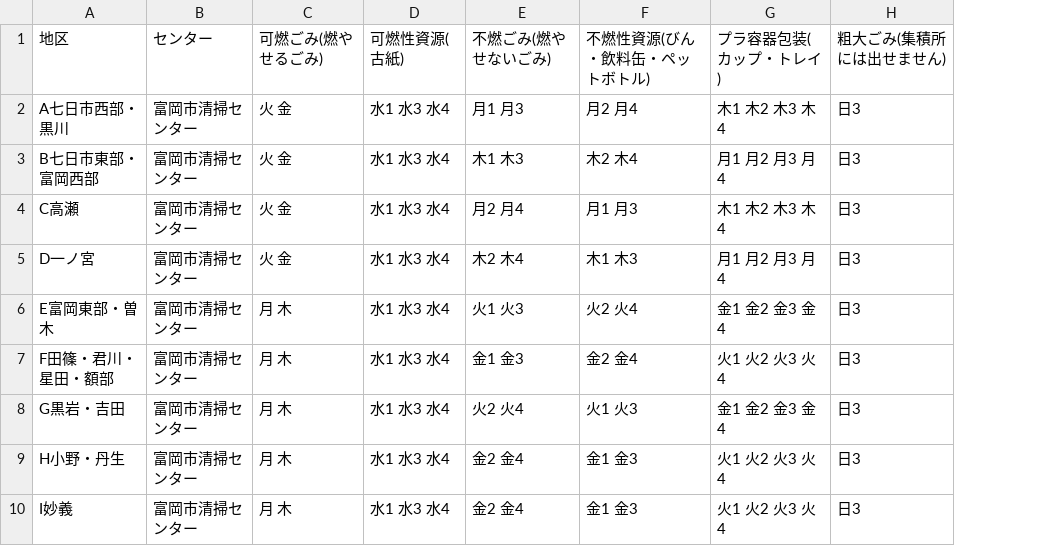
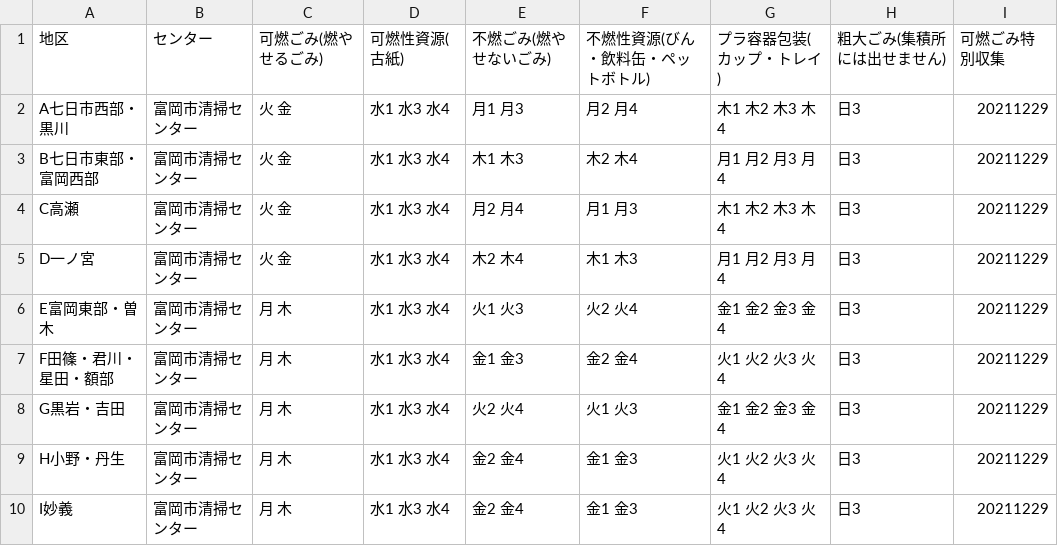
Before and after one commit to tomiokacity/5374, a CSV file: data/area_days.csv, drawn as a sheet; the diff names each change by its address in the sheet, - before the commit and + after, or states it on an @@ line.

Commit message:
Update area_days.csv

```diff
--- a/data/area_days.csv
+++ b/data/area_days.csv
+column I (可燃ごみ特別収集), rows 2-10: all 20211229
```
